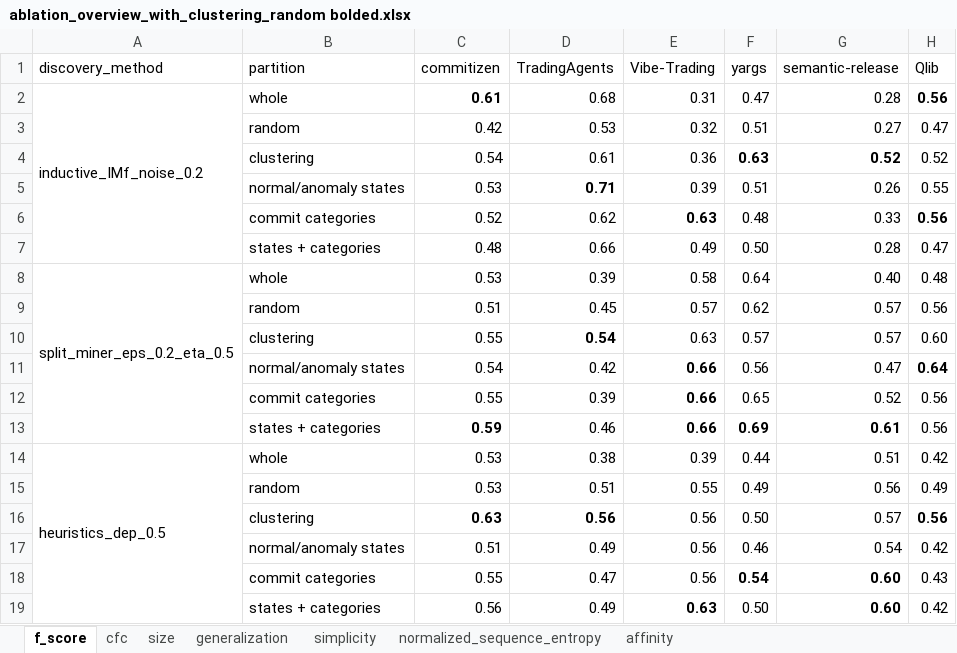
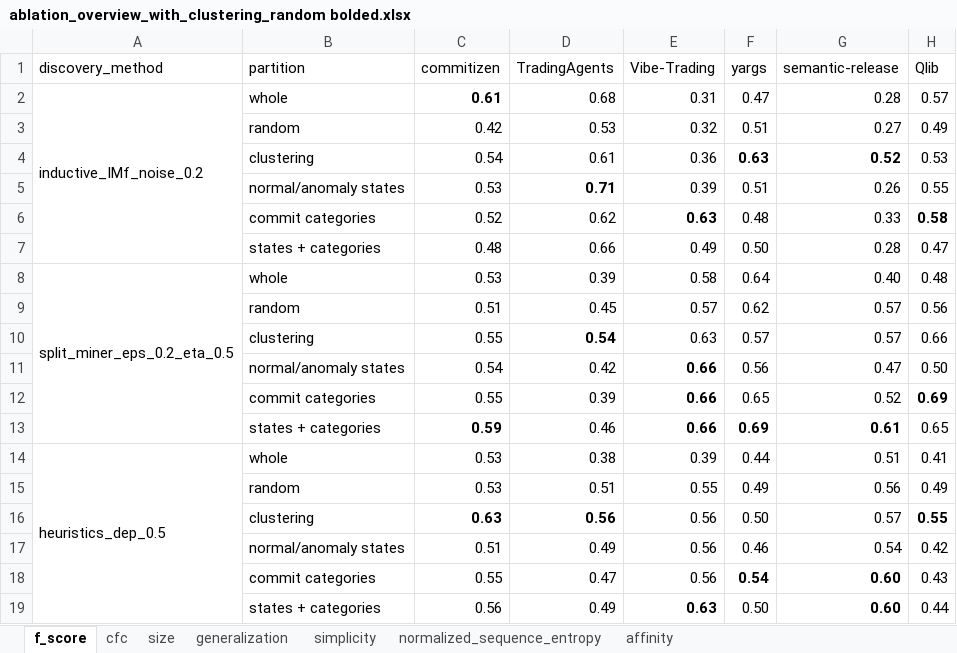
Before and after one commit to MahsaChoop/Lifecycle-Processes, an Excel workbook: results/tables/compare/ablation_overview_with_clustering_random bolded.xlsx, sheet f_score, drawn as a sheet; values as stored, in another font and other column widths than the file's, no borders; the diff names each change by its address in the sheet, - before the commit and + after, or states it on an @@ line.

```diff
--- a/results/tables/compare/ablation_overview_with_clustering_random bolded.xlsx (sheet f_score)
+++ b/results/tables/compare/ablation_overview_with_clustering_random bolded.xlsx (sheet f_score)
-H2 (Qlib): 0.56
+H2 (Qlib): 0.57
-H2 bold: on
+H2 bold: off
-H3 (Qlib): 0.47
+H3 (Qlib): 0.49
-H4 (Qlib): 0.52
+H4 (Qlib): 0.53
-H6 (Qlib): 0.56
+H6 (Qlib): 0.58
-H10 (Qlib): 0.60
+H10 (Qlib): 0.66
-H11 (Qlib): 0.64
+H11 (Qlib): 0.50
-H11 bold: on
+H11 bold: off
-H12 (Qlib): 0.56
+H12 (Qlib): 0.69
-H12 bold: off
+H12 bold: on
-H13 (Qlib): 0.56
+H13 (Qlib): 0.65
-H14 (Qlib): 0.42
+H14 (Qlib): 0.41
-H16 (Qlib): 0.56
+H16 (Qlib): 0.55
-H19 (Qlib): 0.42
+H19 (Qlib): 0.44
```
Also changed, not shown: sheet size, sheet generalization, sheet cfc, sheet simplicity, sheet affinity, results/tables/Qlib/consolidated_results_tables.xlsx, results/tables/Qlib/epa_complexity_tables.xlsx, 44 other files.
